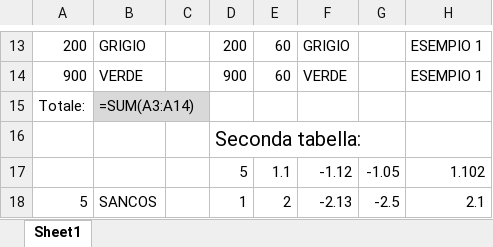
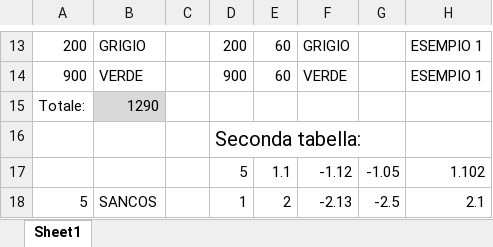
Before and after one commit to MauroWB/JXLS-Main-Rep, an Excel workbook: src/main/resources/excel/dir_output.xlsx, sheet Sheet1, drawn as a sheet; only a part is shown, gaps mark what is left out; values as stored, in another font and other column widths than the file's, no borders; formulas without a stored value are shown as written; the diff names each change by its address in the sheet, - before the commit and + after, or states it on an @@ line.

```diff
--- a/src/main/resources/excel/dir_output.xlsx (sheet Sheet1)
+++ b/src/main/resources/excel/dir_output.xlsx (sheet Sheet1)
-B15: =SUM(A3:A14)
+B15: 1290
```
Also changed, not shown: target/classes/excel/cpc_output.xlsx, target/classes/excel/dir_output.xlsx, 20 other files.
